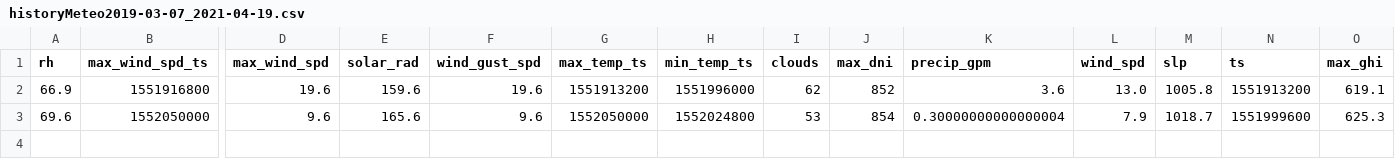
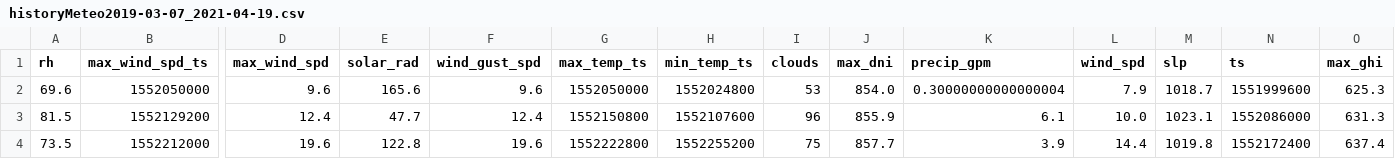
Before and after one commit to binazon/AI_forecast, a CSV file: files/history/generated/CSV/historyMeteo2019-03-07_2021-04-19.csv, drawn as a sheet; only a part is shown, gaps mark what is left out; removed rows and columns are numbered as before the commit, all else as after; rows hold the shown columns only; the diff names each change by its address in the sheet, - before the commit and + after, or states it on an @@ line.

Commit message:
fixAddingAutoHistoryMeteo

```diff
--- a/files/history/generated/CSV/historyMeteo2019-03-07_2021-04-19.csv
+++ b/files/history/generated/CSV/historyMeteo2019-03-07_2021-04-19.csv
-row 2: 66.9 | 1551916800 | 19.6 | 159.6 | 19.6 | 1551913200 | 1551996000 | 62 | 852 | 3.6 | 13.0 | 1005.8 | 1551913200 | 619.1
-J2 (max_dni): 854
+J2 (max_dni): 854.0
+row 3: 81.5 | 1552129200 | 12.4 | 47.7 | 12.4 | 1552150800 | 1552107600 | 96 | 855.9 | 6.1 | 10.0 | 1023.1 | 1552086000 | 631.3
+row 4: 73.5 | 1552212000 | 19.6 | 122.8 | 19.6 | 1552222800 | 1552255200 | 75 | 857.7 | 3.9 | 14.4 | 1019.8 | 1552172400 | 637.4
```
Also changed, not shown: 12 other files.
